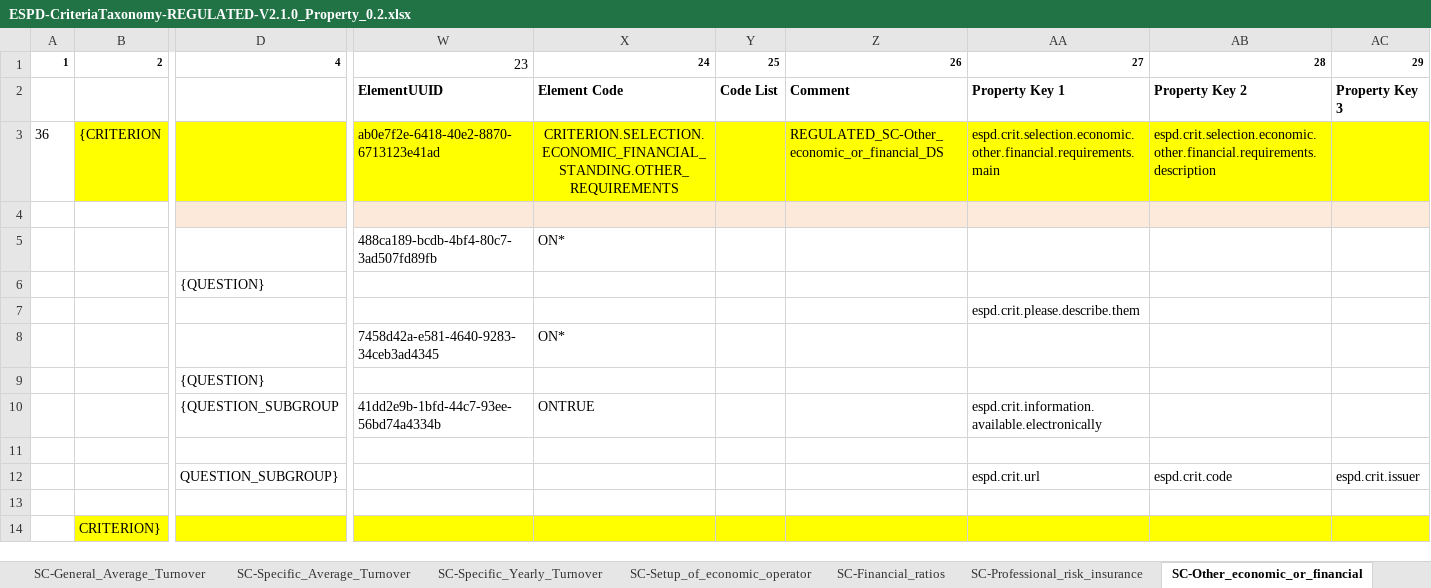
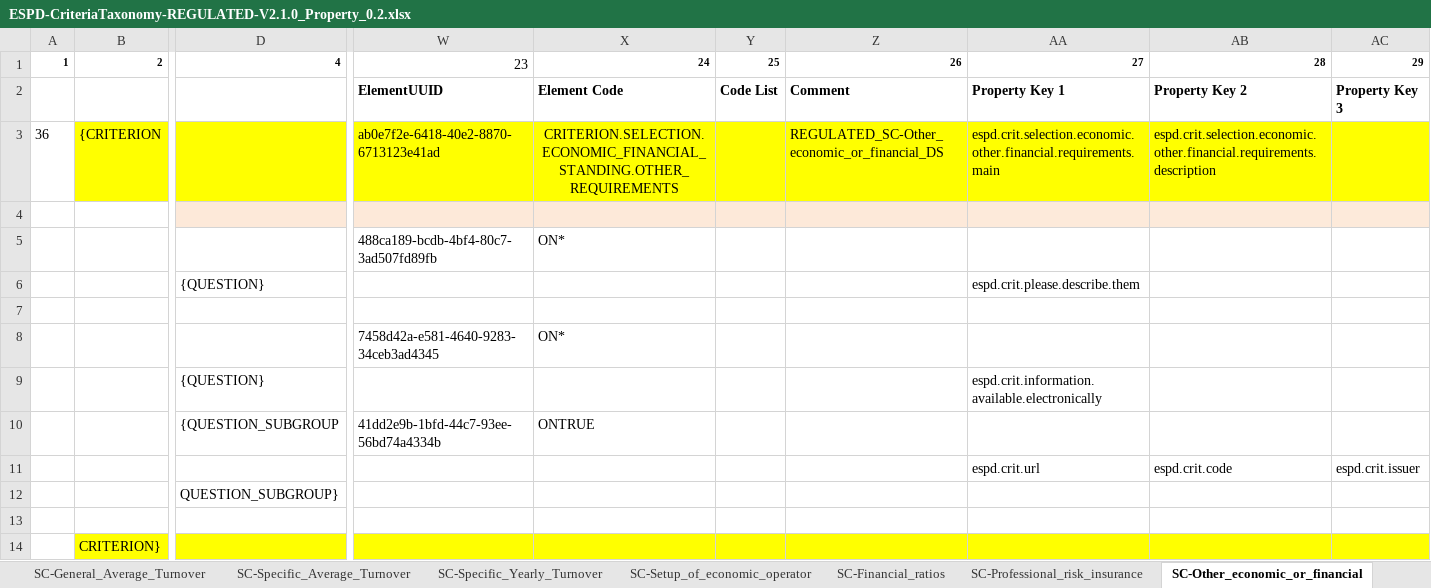
Before and after one commit to UPRC-Interop/espd-vcd-system, an Excel workbook: builder/src/main/resources/templates/v2_regulated/ESPD-CriteriaTaxonomy-REGULATED-V2.1.0_Property_0.2.xlsx, sheet SC-Other_economic_or_financial, drawn as a sheet; only a part is shown, gaps mark what is left out; values as stored, in another font and other column widths than the file's, no borders; removed rows and columns are numbered as before the commit, all else as after; rows hold the shown columns only; the diff names each change by its address in the sheet, - before the commit and + after, or states it on an @@ line.

Commit message:
-Part IV should be properly displayed in the PDF document v210 regulated (alpha criterion/selection criteria).

```diff
--- a/builder/src/main/resources/templates/v2_regulated/ESPD-CriteriaTaxonomy-REGULATED-V2.1.0_Property_0.2.xlsx (sheet SC-Other_economic_or_financial)
+++ b/builder/src/main/resources/templates/v2_regulated/ESPD-CriteriaTaxonomy-REGULATED-V2.1.0_Property_0.2.xlsx (sheet SC-Other_economic_or_financial)
-AA6: (empty)
+AA6: espd.crit.please.describe.them
-AA7: espd.crit.please.describe.them
+AA7: (empty)
-AA9: (empty)
+AA9: espd.crit.information.available.electronically
-AA10: espd.crit.information.available.electronically
+AA10: (empty)
-AA11: (empty)
+AA11: espd.crit.url
-AB11: (empty)
+AB11: espd.crit.code
-AC11: (empty)
+AC11: espd.crit.issuer
-row 12:  |  | QUESTION_SUBGROUP} |  |  |  |  | espd.crit.url | espd.crit.code | espd.crit.issuer
+row 12:  |  | QUESTION_SUBGROUP}
```
Also changed, not shown: 3 other files.
